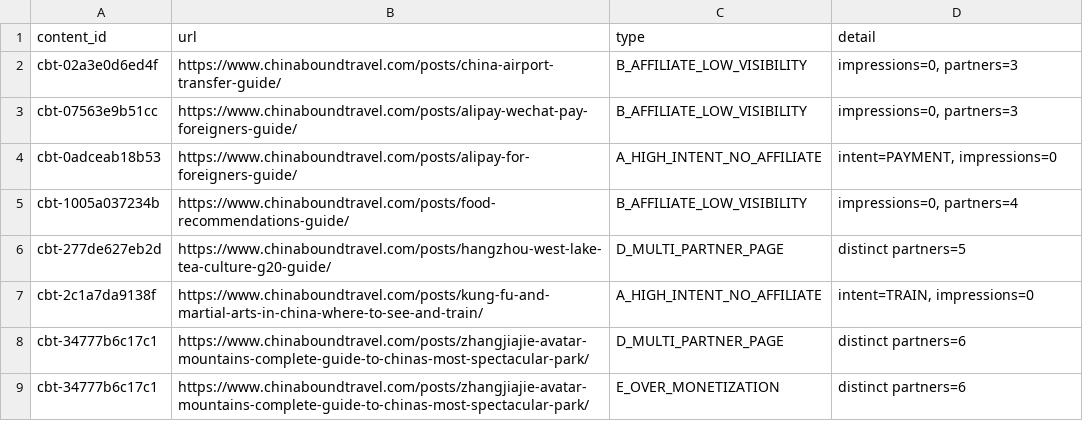
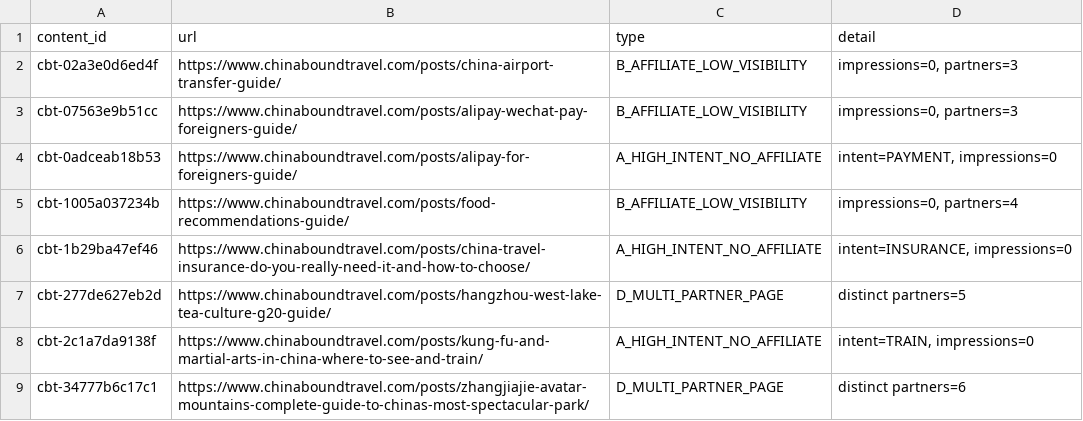
Before and after one commit to fys2388/chinaboundtravel, a CSV file: reports/revenue/AFFILIATE_GAPS_DETAIL.csv, drawn as a sheet; only a part is shown; the shorter side is filled out with more unchanged rows; the diff names each change by its address in the sheet, - before the commit and + after, or states it on an @@ line.

```diff
--- a/reports/revenue/AFFILIATE_GAPS_DETAIL.csv
+++ b/reports/revenue/AFFILIATE_GAPS_DETAIL.csv
+row 6: cbt-1b29ba47ef46 | https://www.chinaboundtravel.com/posts/china-travel-insurance-do-you-really-need-it-and-how-to-choose/ | A_HIGH_INTENT_NO_AFFILIATE | intent=INSURANCE, impressions=0
```
Also changed, not shown: 1 other file.
